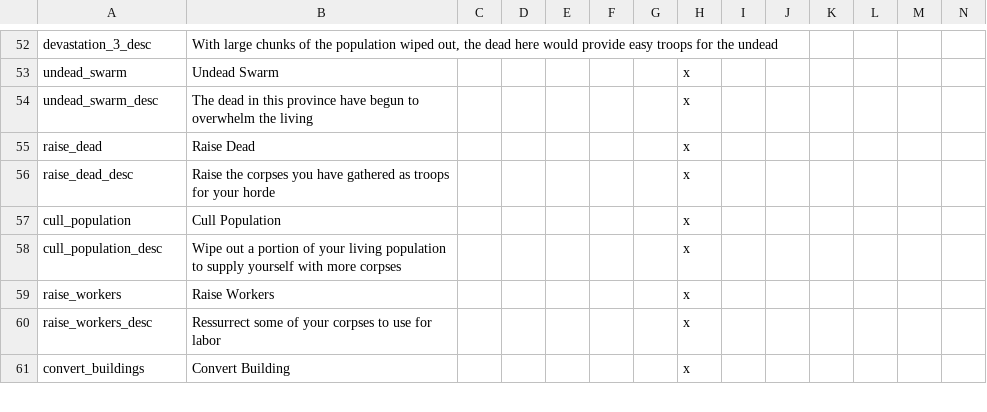
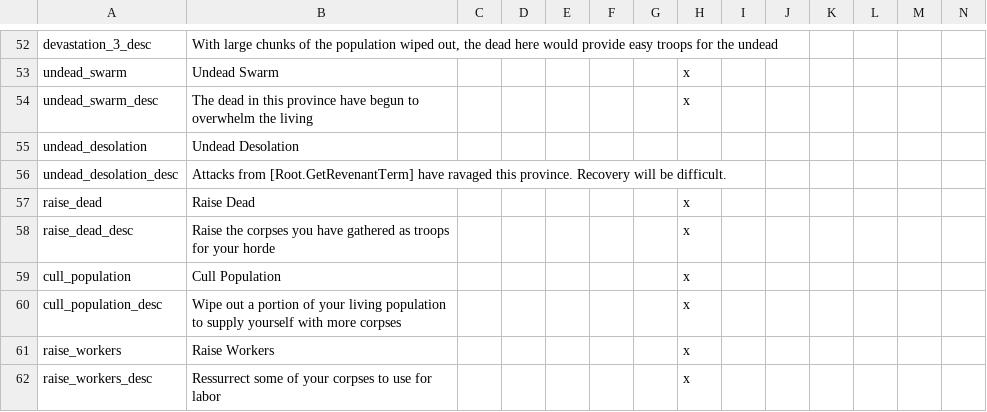
Before and after one commit to Leekoo/Mythos2, a CSV file: Mythos2/localisation/MythosRevenant.csv, drawn as a sheet; only a part is shown, gaps mark what is left out; the shorter side is filled out with more unchanged rows; rows hold the shown columns only; the diff names each change by its address in the sheet, - before the commit and + after, or states it on an @@ line.

```diff
--- a/Mythos2/localisation/MythosRevenant.csv
+++ b/Mythos2/localisation/MythosRevenant.csv
+row 55: undead_desolation | Undead Desolation
+row 56: undead_desolation_desc | Attacks from [Root.GetRevenantTerm] have ravaged this province. Recovery will be difficult.
```
Also changed, not shown: 5 other files.
